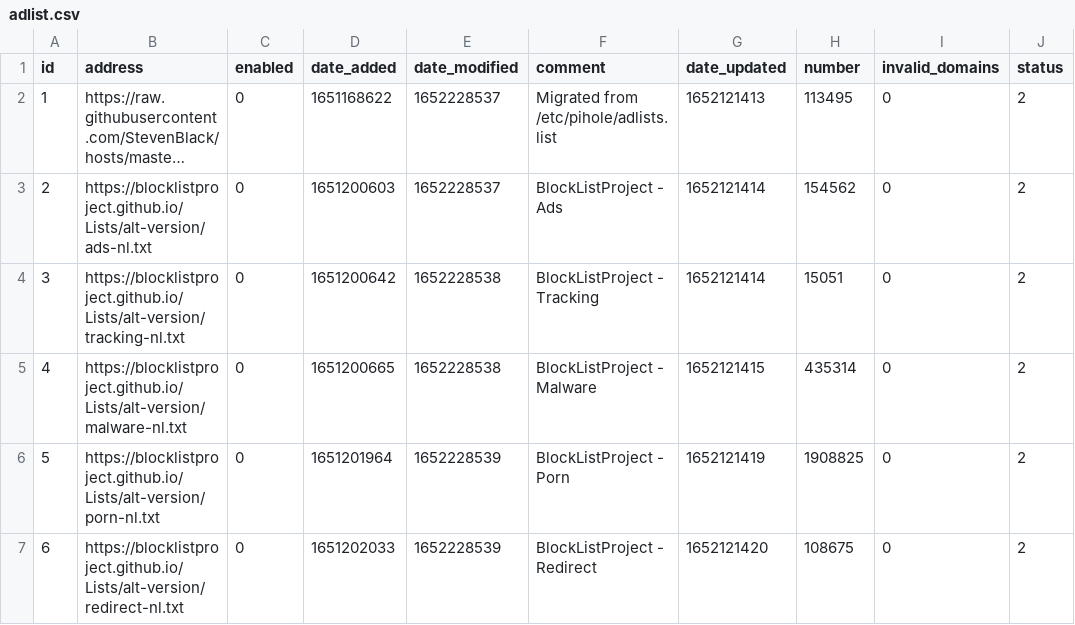
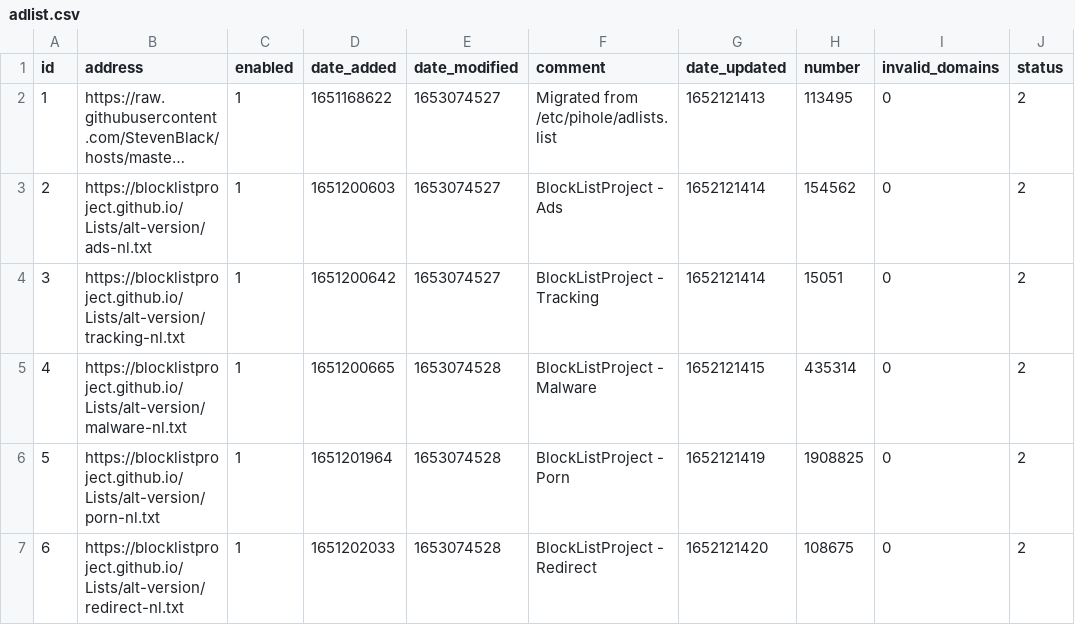
Before and after one commit to TechDufus/pihole-config, a CSV file: adlist.csv, drawn as a sheet; long unchanged cells end in …; the diff names each change by its address in the sheet, - before the commit and + after, or states it on an @@ line.

Commit message:
Updated May 20, 2022  7:23PM

```diff
--- a/adlist.csv
+++ b/adlist.csv
-C2:C7 (enabled): 0
+C2:C7 (enabled): 1
-E2:E3 (date_modified): 1652228537
+E2:E3 (date_modified): 1653074527
-E4 (date_modified): 1652228538
+E4 (date_modified): 1653074527
-E5 (date_modified): 1652228538
+E5 (date_modified): 1653074528
-E6:E7 (date_modified): 1652228539
+E6:E7 (date_modified): 1653074528
```
